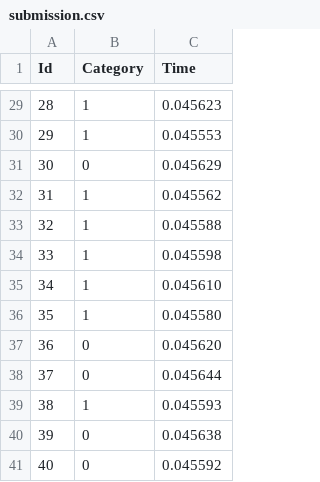
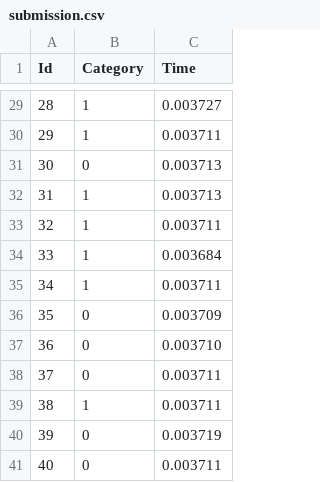
Before and after one commit to jarngolem/EITP40, a CSV file: lab3/submission.csv, drawn as a sheet; only a part is shown, gaps mark what is left out; the diff covers the shown part only.

```diff
--- a/lab3/submission.csv
+++ b/lab3/submission.csv
@@ -29,13 +29,13 @@ Id,Category,Time
-28,1,0.045623
-29,1,0.045553
-30,0,0.045629
-31,1,0.045562
-32,1,0.045588
-33,1,0.045598
-34,1,0.045610
-35,1,0.045580
-36,0,0.045620
-37,0,0.045644
-38,1,0.045593
-39,0,0.045638
-40,0,0.045592
+28,1,0.003727
+29,1,0.003711
+30,0,0.003713
+31,1,0.003713
+32,1,0.003711
+33,1,0.003684
+34,1,0.003711
+35,0,0.003709
+36,0,0.003710
+37,0,0.003711
+38,1,0.003711
+39,0,0.003719
+40,0,0.003711
```
Also changed, not shown: 30 edited cells elsewhere in this file, 4 other files.
